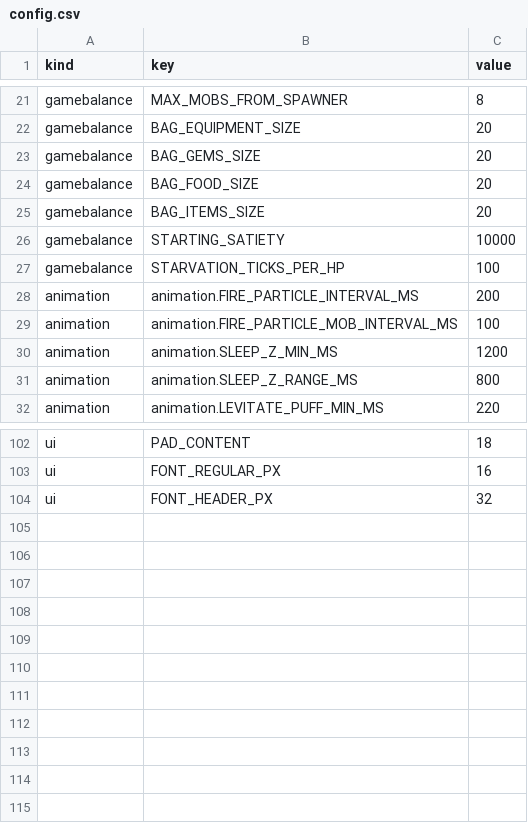
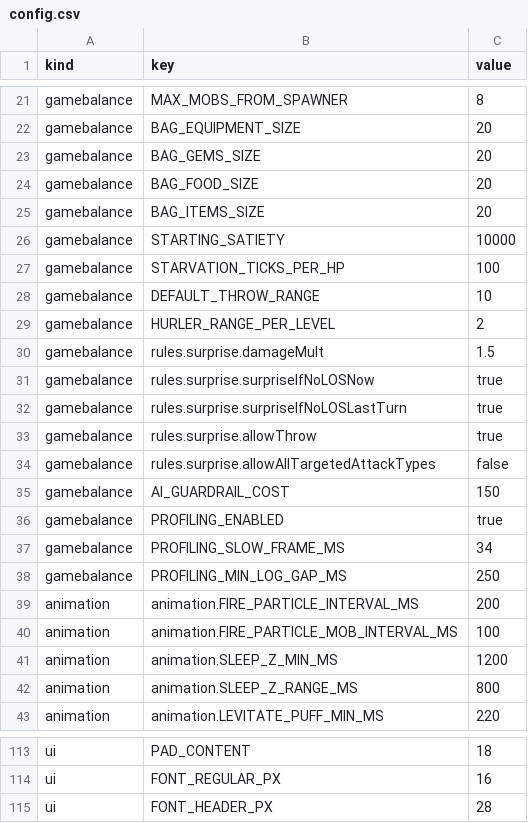
Before and after one commit to bjsp123/rl2, a CSV file: assets/data/config.csv, drawn as a sheet; only a part is shown, gaps mark what is left out.

```diff
--- a/assets/data/config.csv
+++ b/assets/data/config.csv
@@ -27,2 +27,13 @@ gamebalance,STARTING_SATIETY,10000
 gamebalance,STARVATION_TICKS_PER_HP,100
+gamebalance,DEFAULT_THROW_RANGE,10
+gamebalance,HURLER_RANGE_PER_LEVEL,2
+gamebalance,rules.surprise.damageMult,1.5
+gamebalance,rules.surprise.surpriseIfNoLOSNow,true
+gamebalance,rules.surprise.surpriseIfNoLOSLastTurn,true
+gamebalance,rules.surprise.allowThrow,true
+gamebalance,rules.surprise.allowAllTargetedAttackTypes,false
+gamebalance,AI_GUARDRAIL_COST,150
+gamebalance,PROFILING_ENABLED,true
+gamebalance,PROFILING_SLOW_FRAME_MS,34
+gamebalance,PROFILING_MIN_LOG_GAP_MS,250
 animation,animation.FIRE_PARTICLE_INTERVAL_MS,200
@@ -103,2 +114,2 @@ ui,PAD_CONTENT,18
 ui,FONT_REGULAR_PX,16
-ui,FONT_HEADER_PX,32
+ui,FONT_HEADER_PX,28
```
Also changed, not shown: assets/data/items.csv, assets/data/mobs.csv, 49 other files.
